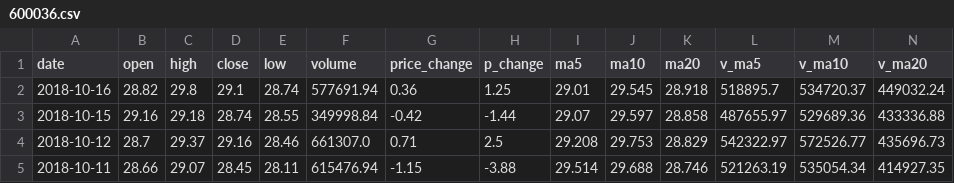
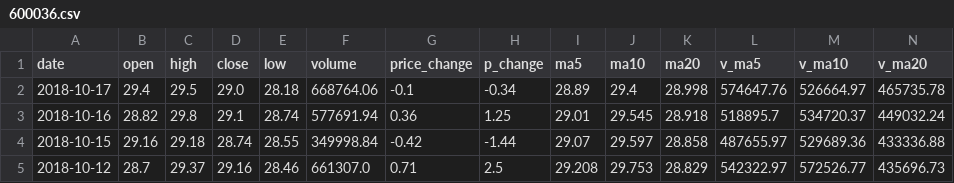
Before and after one commit to saurabhthesuperhero/python_learn, a CSV file: stock/600036.csv, drawn as a sheet; only a part is shown; the shorter side is filled out with more unchanged rows.

```diff
--- a/stock/600036.csv
+++ b/stock/600036.csv
@@ -1,2 +1,3 @@
 date,open,high,close,low,volume,price_change,p_change,ma5,ma10,ma20,v_ma5,v_ma10,v_ma20
+2018-10-17,29.4,29.5,29.0,28.18,668764.06,-0.1,-0.34,28.89,29.4,28.998,574647.76,526664.97,465735.78
 2018-10-16,28.82,29.8,29.1,28.74,577691.94,0.36,1.25,29.01,29.545,28.918,518895.7,534720.37,449032.24
```
Also changed, not shown: stock/000001.csv, stock/sz50.csv, 1 other file.
